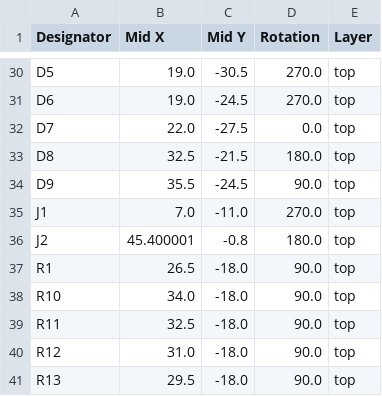
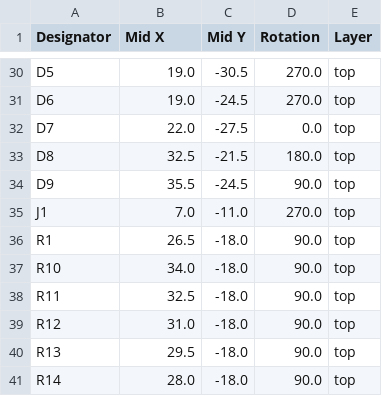
Before and after one commit to mfacton/cpld-display, a CSV file: pcb/production/positions.csv, drawn as a sheet; only a part is shown, gaps mark what is left out; the shorter side is filled out with more unchanged rows; the diff names each change by its address in the sheet, - before the commit and + after, or states it on an @@ line.

```diff
--- a/pcb/production/positions.csv
+++ b/pcb/production/positions.csv
-row 36: J2 | 45.400001 | -0.8 | 180.0 | top
```
Also changed, not shown: pcb/production/bom.csv, 4 other files.
